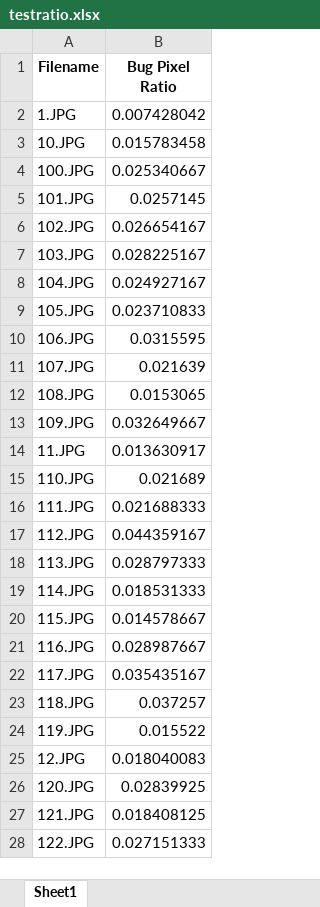
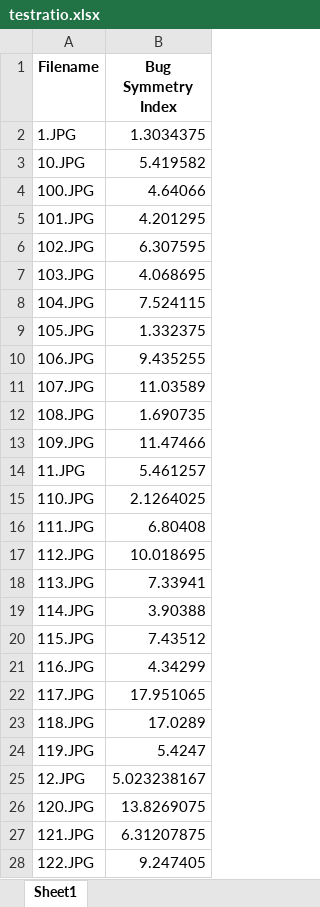
Before and after one commit to julientournier6/dataetia, an Excel workbook: train/testratio.xlsx, sheet Sheet1, drawn as a sheet; only a part is shown; values as stored, in another font and other column widths than the file's, no borders; the diff covers the shown part only; the diff names each change by its address in the sheet, - before the commit and + after, or states it on an @@ line.

Commit message:
Features 1 qui fonctionne (youhou !)
Enregistrement des valeurs dans l'excel test

```diff
--- a/train/testratio.xlsx (sheet Sheet1)
+++ b/train/testratio.xlsx (sheet Sheet1)
-B1: Bug Pixel Ratio
+B1: Bug Symmetry Index
-B2 (Bug Symmetry Index): 0.007428042
+B2 (Bug Symmetry Index): 1.3034375
-B3 (Bug Symmetry Index): 0.015783458
+B3 (Bug Symmetry Index): 5.419582
-B4 (Bug Symmetry Index): 0.025340667
+B4 (Bug Symmetry Index): 4.64066
-B5 (Bug Symmetry Index): 0.0257145
+B5 (Bug Symmetry Index): 4.201295
-B6 (Bug Symmetry Index): 0.026654167
+B6 (Bug Symmetry Index): 6.307595
-B7 (Bug Symmetry Index): 0.028225167
+B7 (Bug Symmetry Index): 4.068695
-B8 (Bug Symmetry Index): 0.024927167
+B8 (Bug Symmetry Index): 7.524115
-B9 (Bug Symmetry Index): 0.023710833
+B9 (Bug Symmetry Index): 1.332375
-B10 (Bug Symmetry Index): 0.0315595
+B10 (Bug Symmetry Index): 9.435255
-B11 (Bug Symmetry Index): 0.021639
+B11 (Bug Symmetry Index): 11.03589
-B12 (Bug Symmetry Index): 0.0153065
+B12 (Bug Symmetry Index): 1.690735
-B13 (Bug Symmetry Index): 0.032649667
+B13 (Bug Symmetry Index): 11.47466
-B14 (Bug Symmetry Index): 0.013630917
+B14 (Bug Symmetry Index): 5.461257
-B15 (Bug Symmetry Index): 0.021689
+B15 (Bug Symmetry Index): 2.1264025
-B16 (Bug Symmetry Index): 0.021688333
+B16 (Bug Symmetry Index): 6.80408
-B17 (Bug Symmetry Index): 0.044359167
+B17 (Bug Symmetry Index): 10.018695
-B18 (Bug Symmetry Index): 0.028797333
+B18 (Bug Symmetry Index): 7.33941
-B19 (Bug Symmetry Index): 0.018531333
+B19 (Bug Symmetry Index): 3.90388
-B20 (Bug Symmetry Index): 0.014578667
+B20 (Bug Symmetry Index): 7.43512
-B21 (Bug Symmetry Index): 0.028987667
+B21 (Bug Symmetry Index): 4.34299
-B22 (Bug Symmetry Index): 0.035435167
+B22 (Bug Symmetry Index): 17.951065
-B23 (Bug Symmetry Index): 0.037257
+B23 (Bug Symmetry Index): 17.0289
-B24 (Bug Symmetry Index): 0.015522
+B24 (Bug Symmetry Index): 5.4247
-B25 (Bug Symmetry Index): 0.018040083
+B25 (Bug Symmetry Index): 5.023238167
-B26 (Bug Symmetry Index): 0.02839925
+B26 (Bug Symmetry Index): 13.8269075
-B27 (Bug Symmetry Index): 0.018408125
+B27 (Bug Symmetry Index): 6.31207875
-B28 (Bug Symmetry Index): 0.027151333
+B28 (Bug Symmetry Index): 9.247405
```
Also changed, not shown: 222 edited cells elsewhere in this sheet, 2 other files.
